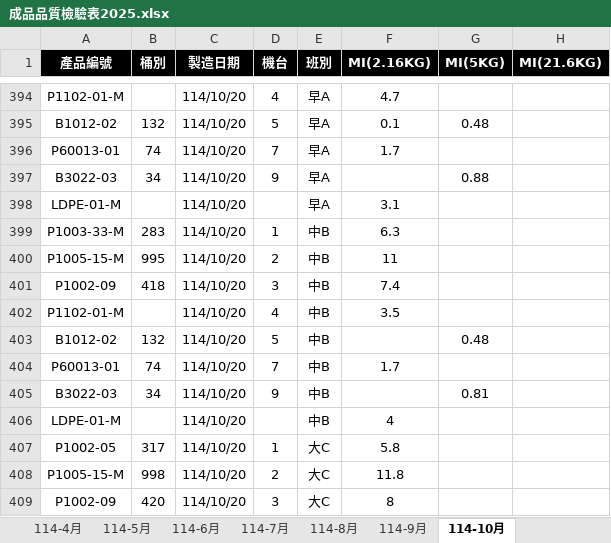
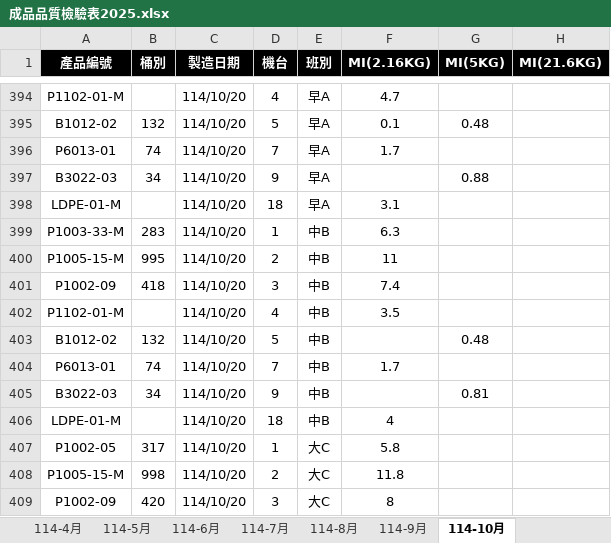
Before and after one commit to a3996123/a3996123.github.io, an Excel workbook: data/成品品質檢驗表2025.xlsx, sheet 114-10月, drawn as a sheet; only a part is shown, gaps mark what is left out; values as stored, in another font and other column widths than the file's, no borders; conditional formats and table styles not drawn; the diff covers the shown part only; the diff names each change by its address in the sheet, - before the commit and + after, or states it on an @@ line.

```diff
--- a/data/成品品質檢驗表2025.xlsx (sheet 114-10月)
+++ b/data/成品品質檢驗表2025.xlsx (sheet 114-10月)
-A396 (產品編號): P60013-01
+A396 (產品編號): P6013-01
-D398 (機台): (empty)
+D398 (機台): 18
-A404 (產品編號): P60013-01
+A404 (產品編號): P6013-01
-D406 (機台): (empty)
+D406 (機台): 18
```
Also changed, not shown: 26 added rows and 2 edited cells elsewhere in this sheet.
